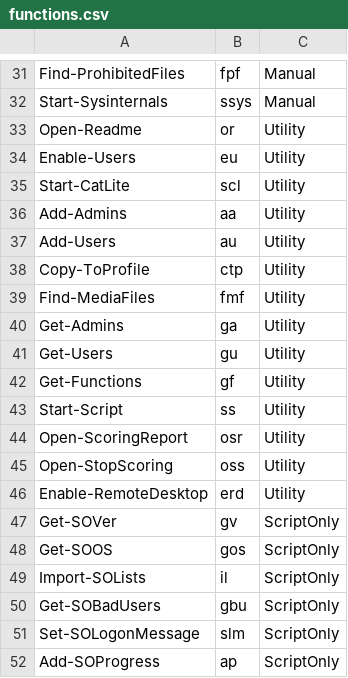
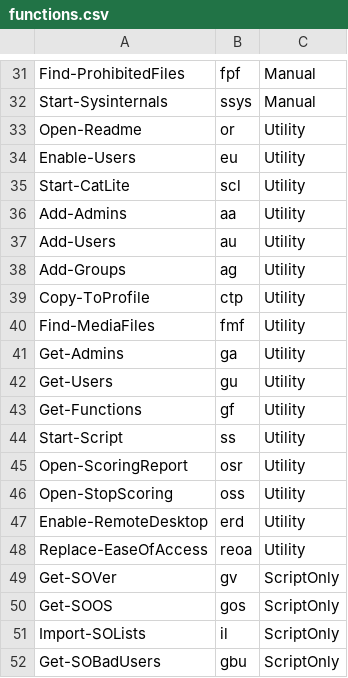
Before and after one commit to DropTheTableTacos/CyberPatriot_Windows_Scripts, a CSV file: lists/functions.csv, drawn as a sheet; only a part is shown, gaps mark what is left out; the shorter side is filled out with more unchanged rows; the diff names each change by its address in the sheet, - before the commit and + after, or states it on an @@ line.

Commit message:
added 2 new functions because why the heck not, not like imma use em anyway

```diff
--- a/lists/functions.csv
+++ b/lists/functions.csv
+row 38: Add-Groups | ag | Utility
+row 48: Replace-EaseOfAccess | reoa | Utility
```
Also changed, not shown: 1 other file.
